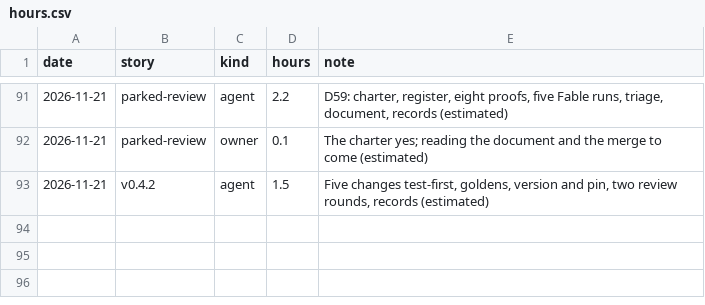
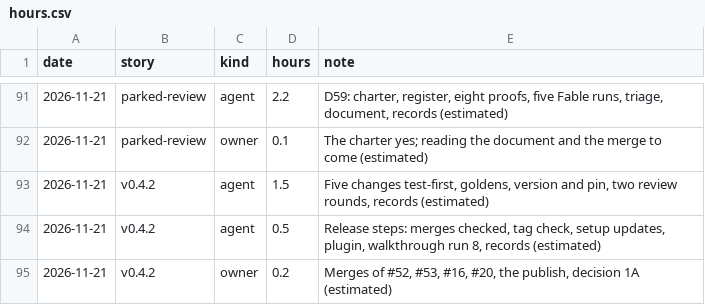
Before and after one commit to hevelius-ai/asbuild, a CSV file: docs/hours.csv, drawn as a sheet; only a part is shown, gaps mark what is left out; the diff names each change by its address in the sheet, - before the commit and + after, or states it on an @@ line.

```diff
--- a/docs/hours.csv
+++ b/docs/hours.csv
+row 94: 2026-11-21 | v0.4.2 | agent | 0.5 | Release steps: merges checked, tag check, setup updates, plugin, walkthrough run 8, records (estimated)
+row 95: 2026-11-21 | v0.4.2 | owner | 0.2 | Merges of #52, #53, #16, #20, the publish, decision 1A (estimated)
```
Also changed, not shown: 4 other files.
